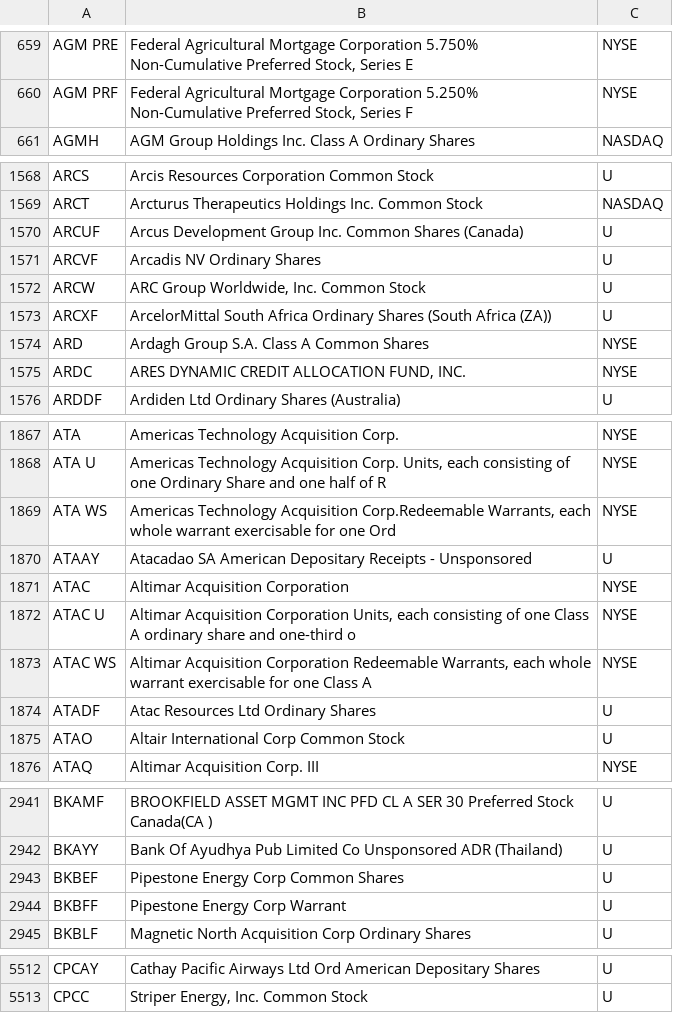
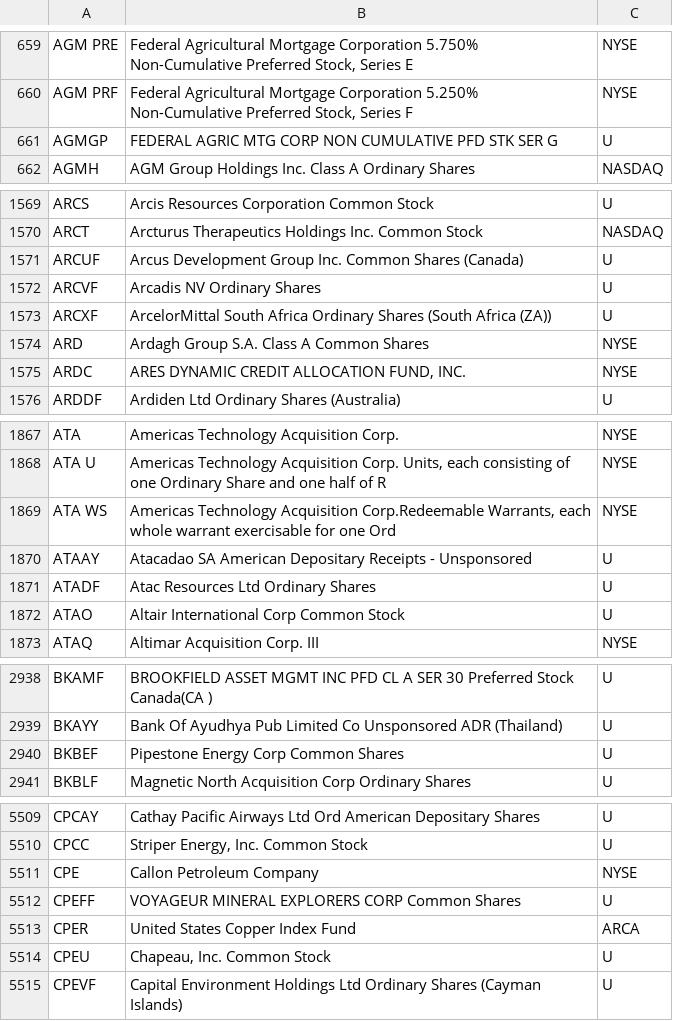
Before and after one commit to haoenhui/oats-reportable, a CSV file: oats-00000.csv, drawn as a sheet; only a part is shown, gaps mark what is left out; the diff covers the shown part only.

```diff
--- a/oats-00000.csv
+++ b/oats-00000.csv
@@ -660,2 +660,3 @@ AGM PRE,"Federal Agricultural Mortgage Corporation 5.750% Non-Cumulative Preferr
 AGM PRF,"Federal Agricultural Mortgage Corporation 5.250% Non-Cumulative Preferred Stock, Series F",NYSE
+AGMGP,FEDERAL AGRIC MTG CORP NON CUMULATIVE PFD STK SER G,U
 AGMH,AGM Group Holdings Inc. Class A Ordinary Shares,NASDAQ
@@ -1571,3 +1572,2 @@ ARCUF,Arcus Development Group Inc. Common Shares (Canada),U
 ARCVF,Arcadis NV Ordinary Shares,U
-ARCW,"ARC Group Worldwide, Inc. Common Stock",U
 ARCXF,ArcelorMittal South Africa Ordinary Shares (South Africa (ZA)),U
@@ -1870,5 +1870,2 @@ ATA WS,"Americas Technology Acquisition Corp.Redeemable Warrants, each whole war
 ATAAY,Atacadao SA American Depositary Receipts - Unsponsored,U
-ATAC,Altimar Acquisition Corporation,NYSE
-ATAC U,"Altimar Acquisition Corporation Units, each consisting of one Class A ordinary share and one-third o",NYSE
-ATAC WS,"Altimar Acquisition Corporation Redeemable Warrants, each whole warrant exercisable for one Class A",NYSE
 ATADF,Atac Resources Ltd Ordinary Shares,U
@@ -2943,3 +2940,2 @@ BKAYY,Bank Of Ayudhya Pub Limited Co Unsponsored ADR (Thailand),U
 BKBEF,Pipestone Energy Corp Common Shares,U
-BKBFF,Pipestone Energy Corp Warrant,U
 BKBLF,Magnetic North Acquisition Corp Ordinary Shares,U
@@ -5513 +5510,6 @@ CPCAY,Cathay Pacific Airways Ltd Ord American Depositary Shares,U
 CPCC,"Striper Energy, Inc. Common Stock",U
+CPE,Callon Petroleum Company,NYSE
+CPEFF,VOYAGEUR MINERAL EXPLORERS CORP Common Shares,U
+CPER,United States Copper Index Fund,ARCA
+CPEU,"Chapeau, Inc. Common Stock",U
+CPEVF,Capital Environment Holdings Ltd Ordinary Shares (Cayman Islands),U
```
Also changed, not shown: 1 added row and 2 edited cells elsewhere in this file, oats-05000.csv, oats-10000.csv, 2 other files.
